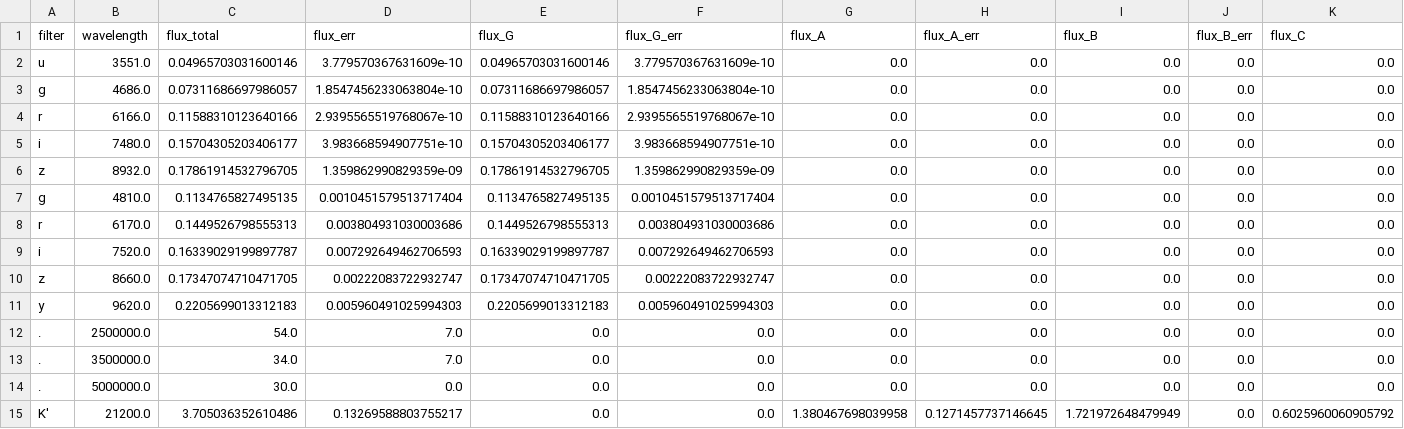
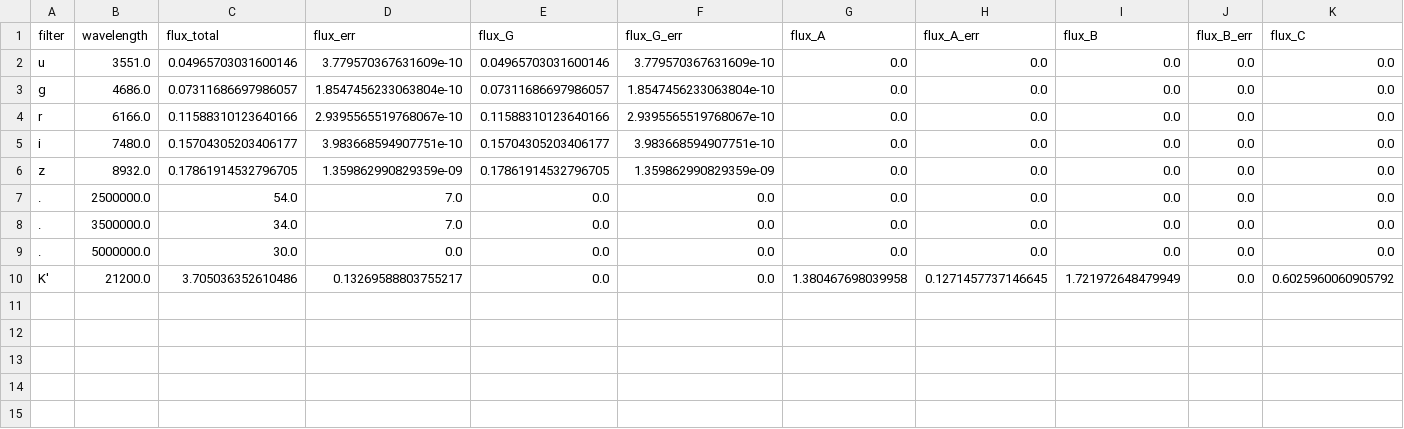
Before and after one commit to ikhebgeenaccount/lensed-qso-brp-2022, a CSV file: data/J1455+1447/sed.csv, drawn as a sheet; only a part is shown; rows hold the shown columns only; the diff names each change by its address in the sheet, - before the commit and + after, or states it on an @@ line.

Commit message:
Update sed.csv

```diff
--- a/data/J1455+1447/sed.csv
+++ b/data/J1455+1447/sed.csv
-row 7: g | 4810.0 | 0.1134765827495135 | 0.0010451579513717404 | 0.1134765827495135 | 0.0010451579513717404 | 0.0 | 0.0 | 0.0 | 0.0 | 0.0
-row 8: r | 6170.0 | 0.1449526798555313 | 0.003804931030003686 | 0.1449526798555313 | 0.003804931030003686 | 0.0 | 0.0 | 0.0 | 0.0 | 0.0
-row 9: i | 7520.0 | 0.16339029199897787 | 0.007292649462706593 | 0.16339029199897787 | 0.007292649462706593 | 0.0 | 0.0 | 0.0 | 0.0 | 0.0
-row 10: z | 8660.0 | 0.17347074710471705 | 0.00222083722932747 | 0.17347074710471705 | 0.00222083722932747 | 0.0 | 0.0 | 0.0 | 0.0 | 0.0
-row 11: y | 9620.0 | 0.2205699013312183 | 0.005960491025994303 | 0.2205699013312183 | 0.005960491025994303 | 0.0 | 0.0 | 0.0 | 0.0 | 0.0
```
